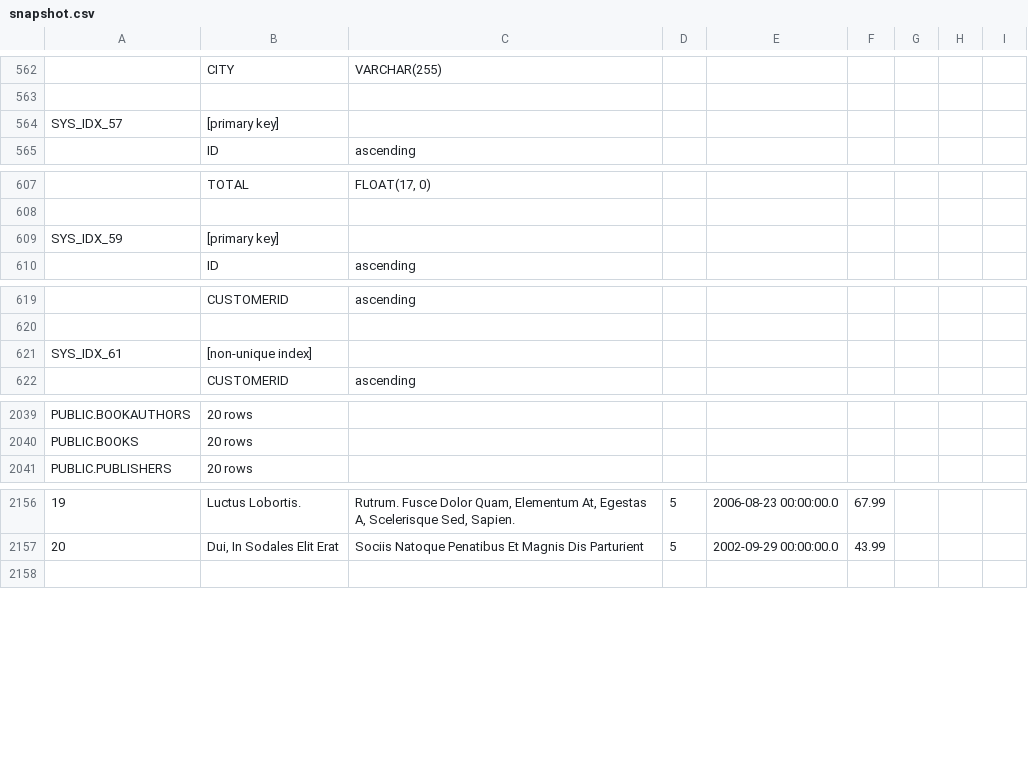
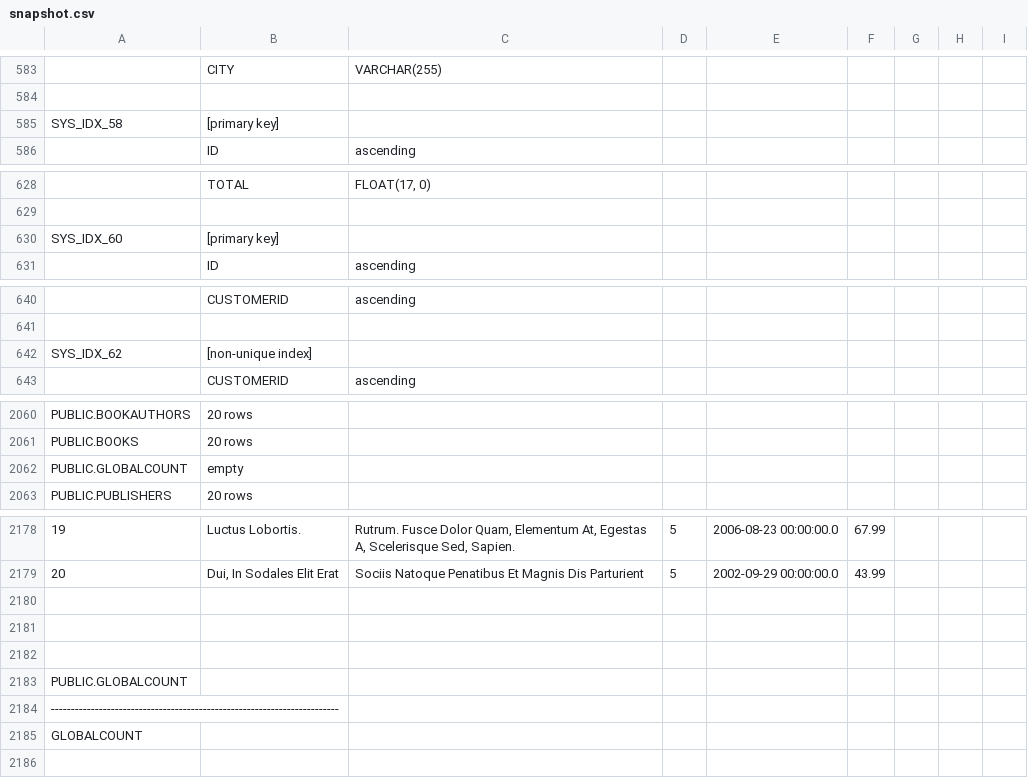
Before and after one commit to schemacrawler/SchemaCrawler, a CSV file: schemacrawler-site/src/site/resources/snapshot-examples/snapshot.csv, drawn as a sheet; only a part is shown, gaps mark what is left out; addresses are those after the commit; the diff covers the shown part only; the diff names each change by its address in the sheet, - before the commit and + after, or states it on an @@ line.

```diff
--- a/schemacrawler-site/src/site/resources/snapshot-examples/snapshot.csv
+++ b/schemacrawler-site/src/site/resources/snapshot-examples/snapshot.csv
-A585: SYS_IDX_57
+A585: SYS_IDX_58
-A630: SYS_IDX_59
+A630: SYS_IDX_60
-A642: SYS_IDX_61
+A642: SYS_IDX_62
+row 2062: PUBLIC.GLOBALCOUNT | empty
+row 2180: (empty)
+row 2181: (empty)
+row 2182: (empty)
+row 2183: PUBLIC.GLOBALCOUNT
+row 2184: ------------------------------------------------------------------------
+row 2185: GLOBALCOUNT
```
Also changed, not shown: 22 added rows, 1 removed row and 3 edited cells elsewhere in this file, 57 other files.
